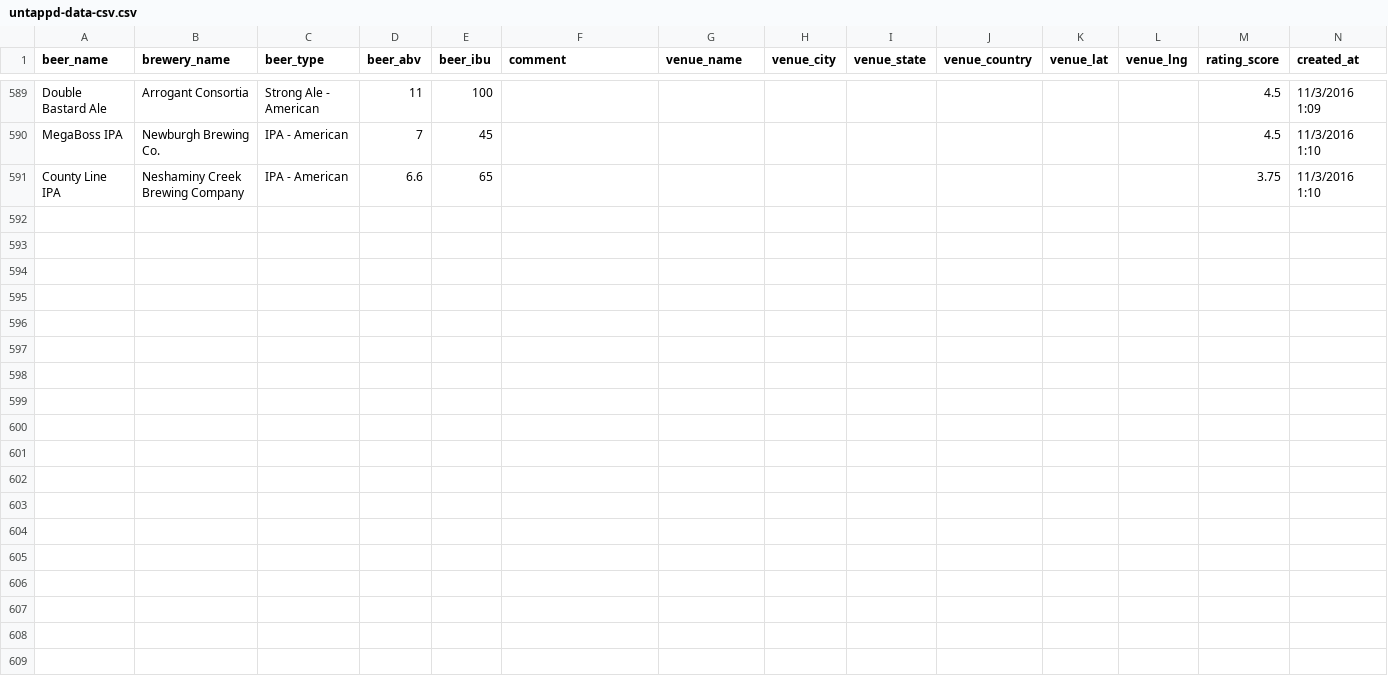
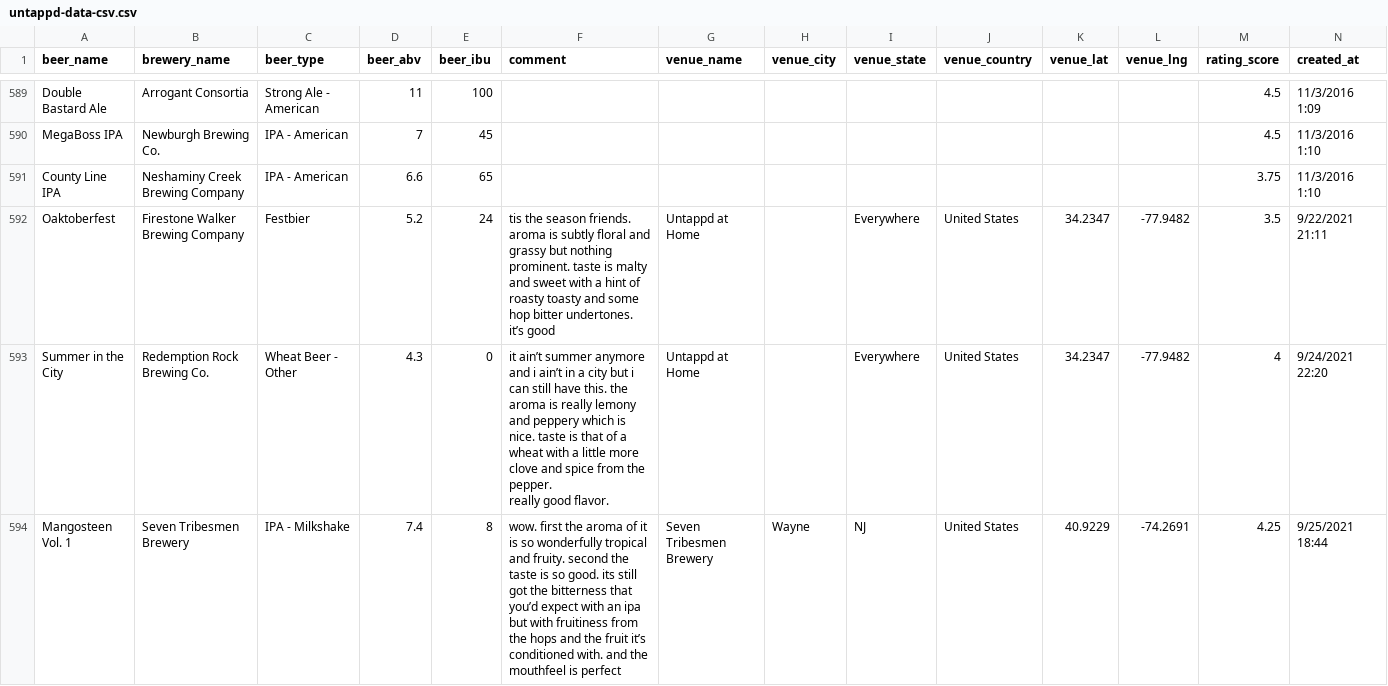
Before and after one commit to alexsaltstein/Taps-Near-Me, a CSV file: taps-api/sample-data/untappd-data-csv.csv, drawn as a sheet; only a part is shown, gaps mark what is left out; rows hold the shown columns only; ↵ is a line break in a cell; the diff names each change by its address in the sheet, - before the commit and + after, or states it on an @@ line.

```diff
--- a/taps-api/sample-data/untappd-data-csv.csv
+++ b/taps-api/sample-data/untappd-data-csv.csv
+row 592: Oaktoberfest | Firestone Walker Brewing Company | Festbier | 5.2 | 24 | tis the season friends. aroma is subtly floral and grassy but nothing prominent. taste is malty and sweet with a hint of roasty toasty and some hop bitter undertones. it’s good | Untappd at Home |  | Everywhere | United States | 34.2347 | -77.9482 | 3.5 | 9/22/2021 21:11
+row 593: Summer in the City | Redemption Rock Brewing Co. | Wheat Beer - Other | 4.3 | 0 | it ain’t summer anymore and i ain’t in a city but i can still have this. the aroma is really lemony and peppery which is nice. taste is that of a wheat with a little more clove and spice from the pepper. ↵ really good flavor. | Untappd at Home |  | Everywhere | United States | 34.2347 | -77.9482 | 4 | 9/24/2021 22:20
+row 594: Mangosteen Vol. 1 | Seven Tribesmen Brewery | IPA - Milkshake | 7.4 | 8 | wow. first the aroma of it is so wonderfully tropical and fruity. second the taste is so good. its still got the bitterness that you’d expect with an ipa but with fruitiness from the hops and the fruit it’s conditioned with. and the mouthfeel is perfect | Seven Tribesmen Brewery | Wayne | NJ | United States | 40.9229 | -74.2691 | 4.25 | 9/25/2021 18:44
```
Also changed, not shown: 2 other files.
